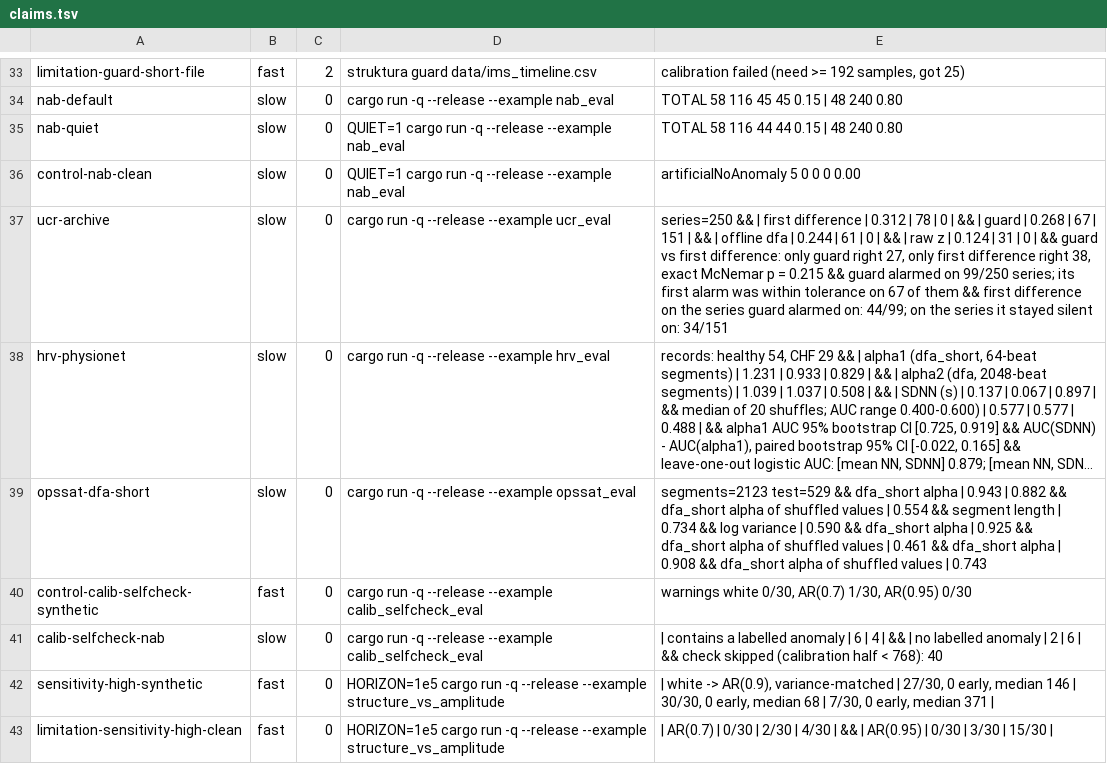
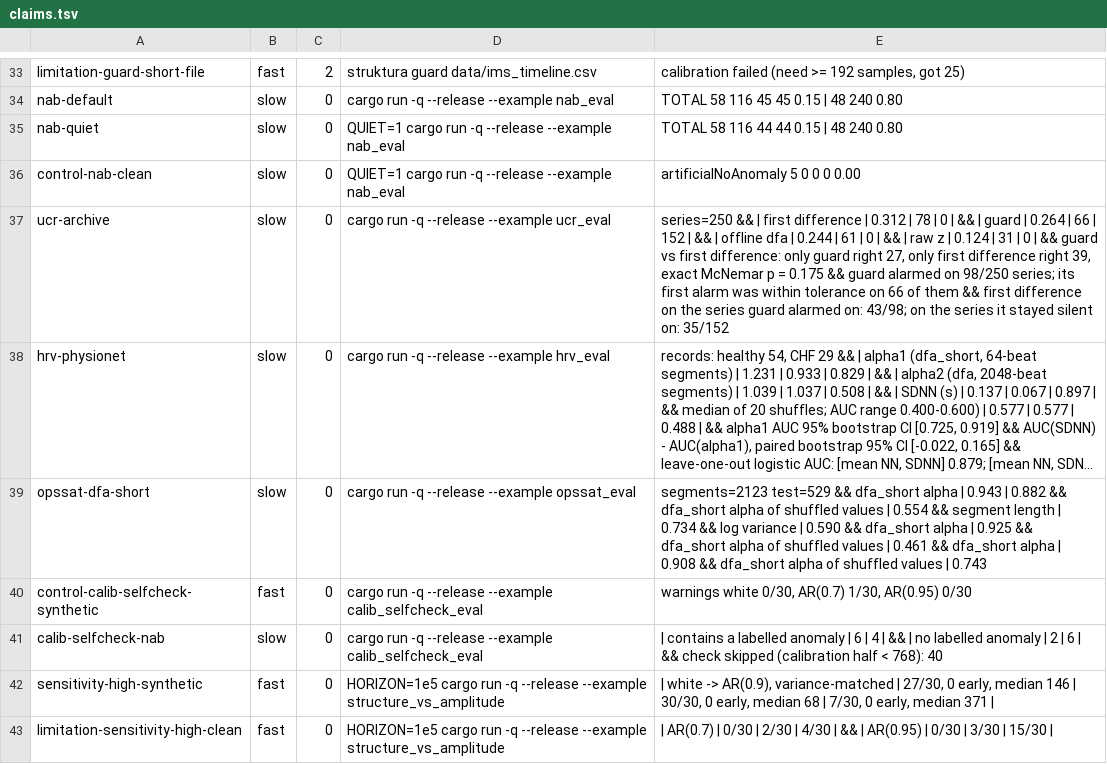
Before and after one commit to koscak-labs/struktura, a TSV file: docs/claims.tsv, drawn as a sheet; only a part is shown, gaps mark what is left out; long unchanged cells end in …; the diff names each change by its address in the sheet, - before the commit and + after, or states it on an @@ line.

```diff
--- a/docs/claims.tsv
+++ b/docs/claims.tsv
-E37: …guard | 0.268 | 67 | 151 | && | offline dfa | 0.244 | 61 | 0 | && | raw z | 0.124 | 31 | 0 | && guard vs first difference: only guard right 27, only first difference right 38, exact McNemar p = 0.215 && guard alarmed on 99/250 series; its first alarm was within tolerance on 67 of them && first difference on the series guard alarmed on: 44/99; on the series it stayed silent on: 34/151
+E37: …guard | 0.264 | 66 | 152 | && | offline dfa | 0.244 | 61 | 0 | && | raw z | 0.124 | 31 | 0 | && guard vs first difference: only guard right 27, only first difference right 39, exact McNemar p = 0.175 && guard alarmed on 98/250 series; its first alarm was within tolerance on 66 of them && first difference on the series guard alarmed on: 43/98; on the series it stayed silent on: 35/152
```
Also changed, not shown: 3 other files.
